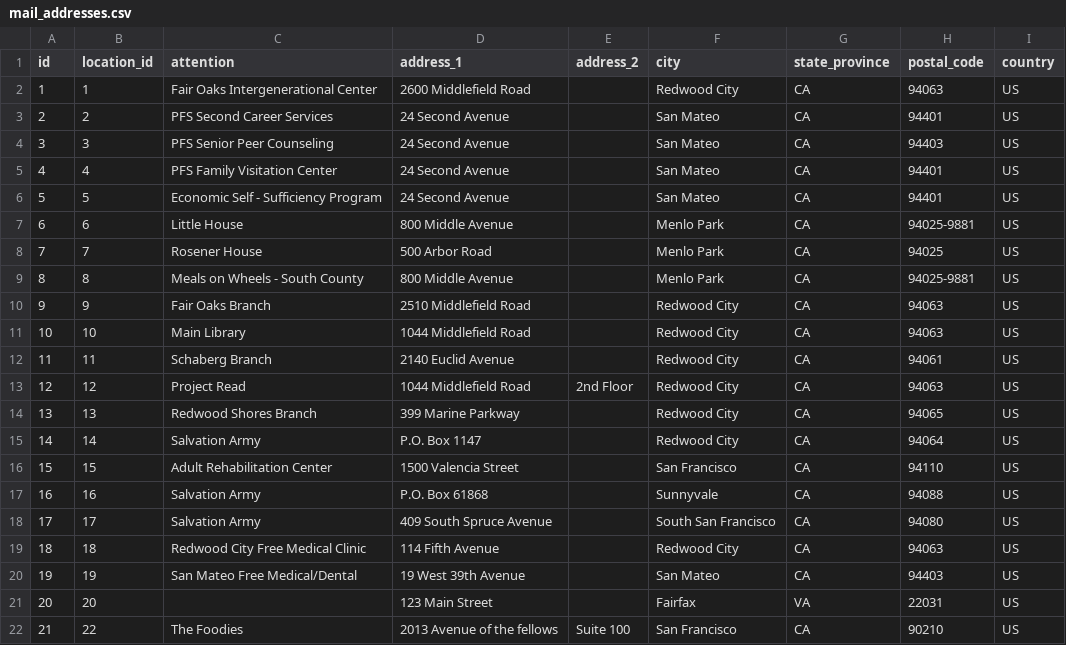
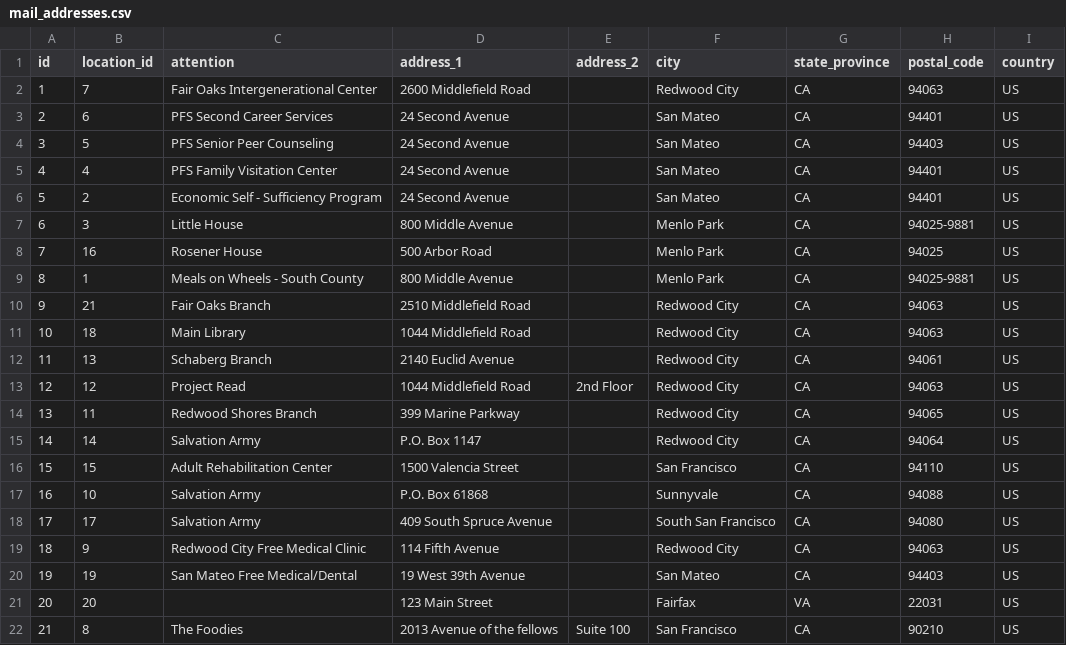
Before and after one commit to shinokada/sample-data, a CSV file: csv/mail_addresses.csv, drawn as a sheet.

```diff
--- a/csv/mail_addresses.csv
+++ b/csv/mail_addresses.csv
@@ -1,22 +1,22 @@
 id,location_id,attention,address_1,address_2,city,state_province,postal_code,country
-1,1,Fair Oaks Intergenerational Center,2600 Middlefield Road,,Redwood City,CA,94063,US
-2,2,PFS Second Career Services,24 Second Avenue,,San Mateo,CA,94401,US
-3,3,PFS Senior Peer Counseling,24 Second Avenue,,San Mateo,CA,94403,US
+1,7,Fair Oaks Intergenerational Center,2600 Middlefield Road,,Redwood City,CA,94063,US
+2,6,PFS Second Career Services,24 Second Avenue,,San Mateo,CA,94401,US
+3,5,PFS Senior Peer Counseling,24 Second Avenue,,San Mateo,CA,94403,US
 4,4,PFS Family Visitation Center,24 Second Avenue,,San Mateo,CA,94401,US
-5,5,Economic Self - Sufficiency Program,24 Second Avenue,,San Mateo,CA,94401,US
-6,6,Little House,800 Middle Avenue,,Menlo Park,CA,94025-9881,US
-7,7,Rosener House,500 Arbor Road,,Menlo Park,CA,94025,US
-8,8,Meals on Wheels - South County,800 Middle Avenue,,Menlo Park,CA,94025-9881,US
-9,9,Fair Oaks Branch,2510 Middlefield Road,,Redwood City,CA,94063,US
-10,10,Main Library,1044 Middlefield Road,,Redwood City,CA,94063,US
-11,11,Schaberg Branch,2140 Euclid Avenue,,Redwood City,CA,94061,US
+5,2,Economic Self - Sufficiency Program,24 Second Avenue,,San Mateo,CA,94401,US
+6,3,Little House,800 Middle Avenue,,Menlo Park,CA,94025-9881,US
+7,16,Rosener House,500 Arbor Road,,Menlo Park,CA,94025,US
+8,1,Meals on Wheels - South County,800 Middle Avenue,,Menlo Park,CA,94025-9881,US
+9,21,Fair Oaks Branch,2510 Middlefield Road,,Redwood City,CA,94063,US
+10,18,Main Library,1044 Middlefield Road,,Redwood City,CA,94063,US
+11,13,Schaberg Branch,2140 Euclid Avenue,,Redwood City,CA,94061,US
 12,12,Project Read,1044 Middlefield Road,2nd Floor,Redwood City,CA,94063,US
-13,13,Redwood Shores Branch,399 Marine Parkway,,Redwood City,CA,94065,US
+13,11,Redwood Shores Branch,399 Marine Parkway,,Redwood City,CA,94065,US
 14,14,Salvation Army,P.O. Box 1147,,Redwood City,CA,94064,US
 15,15,Adult Rehabilitation Center,1500 Valencia Street,,San Francisco,CA,94110,US
-16,16,Salvation Army,P.O. Box 61868,,Sunnyvale,CA,94088,US
+16,10,Salvation Army,P.O. Box 61868,,Sunnyvale,CA,94088,US
 17,17,Salvation Army,409 South Spruce Avenue,,South San Francisco,CA,94080,US
-18,18,Redwood City Free Medical Clinic,114 Fifth Avenue,,Redwood City,CA,94063,US
+18,9,Redwood City Free Medical Clinic,114 Fifth Avenue,,Redwood City,CA,94063,US
 19,19,San Mateo Free Medical/Dental,19 West 39th Avenue,,San Mateo,CA,94403,US
 20,20,,123 Main Street,,Fairfax,VA,22031,US
-21,22,The Foodies,2013 Avenue of the fellows,Suite 100,San Francisco,CA,90210,US
+21,8,The Foodies,2013 Avenue of the fellows,Suite 100,San Francisco,CA,90210,US
```
Also changed, not shown: 4 other files.
